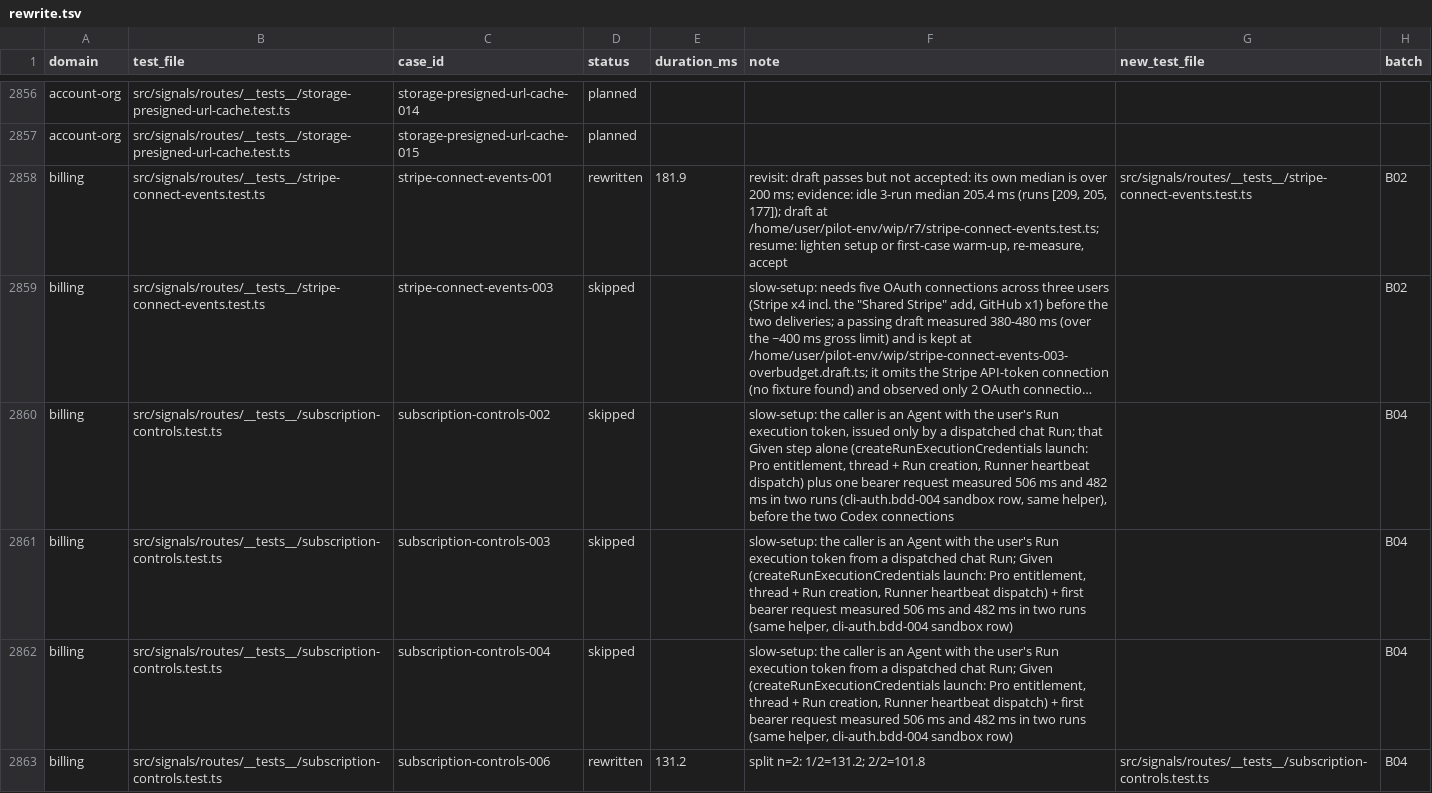
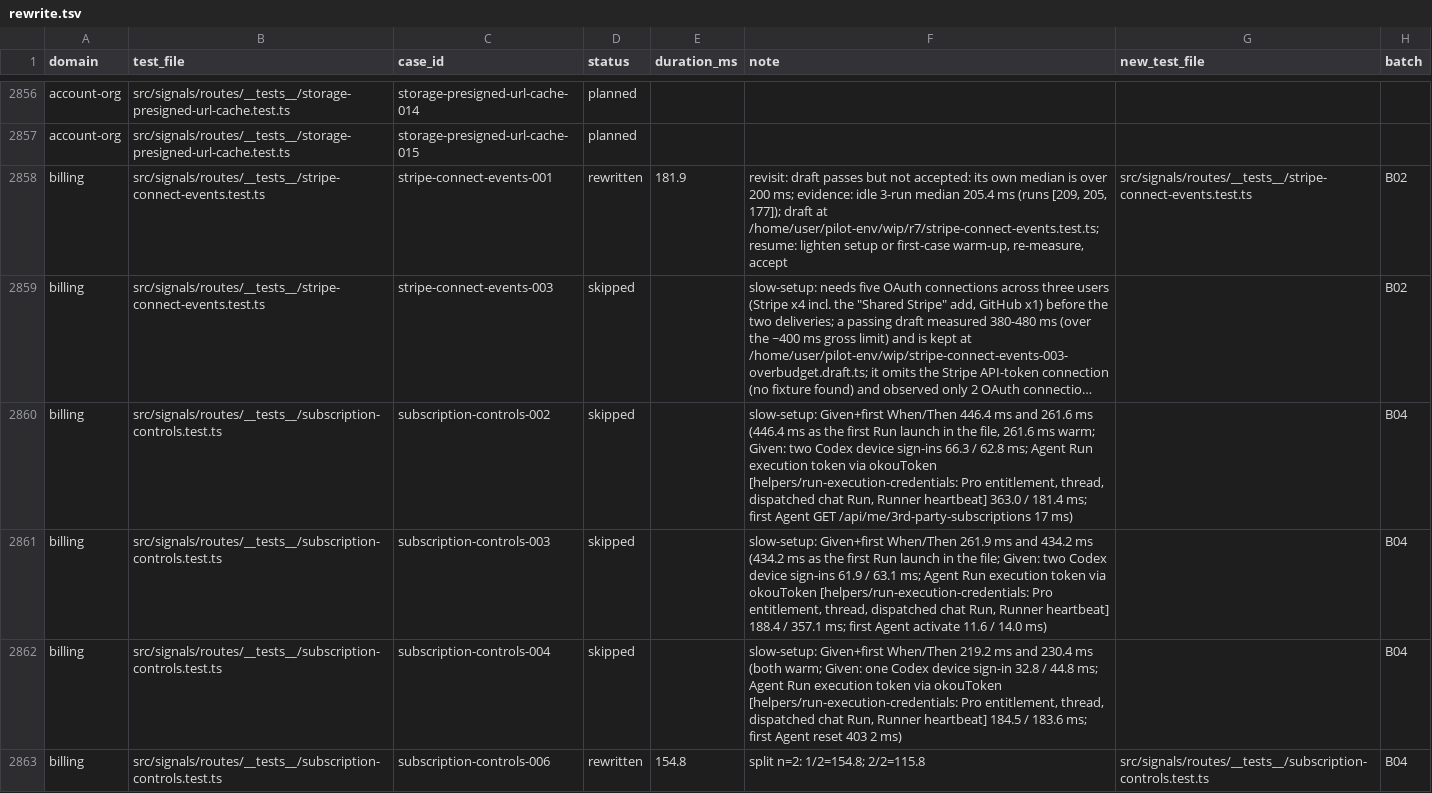
Before and after one commit to okou-ai/okou, a TSV file: turbo/apps/api/test-rebuild/rewrite.tsv, drawn as a sheet; only a part is shown, gaps mark what is left out; long unchanged cells end in …; the diff covers the shown part only; the diff names each change by its address in the sheet, - before the commit and + after, or states it on an @@ line.

```diff
--- a/turbo/apps/api/test-rebuild/rewrite.tsv
+++ b/turbo/apps/api/test-rebuild/rewrite.tsv
-F2860 (note): slow-setup: the caller is an Agent with the user's Run execution token, issued only by a dispatched chat Run; that Given step alone (createRunExecutionCredentials launch: Pro entitlement, thread + Run creation, Runner heartbeat dispatch) plus one bearer request measured 506 ms and 482 ms in two runs (cli-auth.bdd-004 sandbox row, same helper), before the two Codex connections
+F2860 (note): slow-setup: Given+first When/Then 446.4 ms and 261.6 ms (446.4 ms as the first Run launch in the file, 261.6 ms warm; Given: two Codex device sign-ins 66.3 / 62.8 ms; Agent Run execution token via okouToken [helpers/run-execution-credentials: Pro entitlement, thread, dispatched chat Run, Runner heartbeat] 363.0 / 181.4 ms; first Agent GET /api/me/3rd-party-subscriptions 17 ms)
-F2861 (note): slow-setup: the caller is an Agent with the user's Run execution token from a dispatched chat Run; Given (createRunExecutionCredentials launch: Pro entitlement, thread + Run creation, Runner heartbeat dispatch) + first bearer request measured 506 ms and 482 ms in two runs (same helper, cli-auth.bdd-004 sandbox row)
+F2861 (note): slow-setup: Given+first When/Then 261.9 ms and 434.2 ms (434.2 ms as the first Run launch in the file; Given: two Codex device sign-ins 61.9 / 63.1 ms; Agent Run execution token via okouToken [helpers/run-execution-credentials: Pro entitlement, thread, dispatched chat Run, Runner heartbeat] 188.4 / 357.1 ms; first Agent activate 11.6 / 14.0 ms)
-F2862 (note): slow-setup: the caller is an Agent with the user's Run execution token from a dispatched chat Run; Given (createRunExecutionCredentials launch: Pro entitlement, thread + Run creation, Runner heartbeat dispatch) + first bearer request measured 506 ms and 482 ms in two runs (same helper, cli-auth.bdd-004 sandbox row)
+F2862 (note): slow-setup: Given+first When/Then 219.2 ms and 230.4 ms (both warm; Given: one Codex device sign-in 32.8 / 44.8 ms; Agent Run execution token via okouToken [helpers/run-execution-credentials: Pro entitlement, thread, dispatched chat Run, Runner heartbeat] 184.5 / 183.6 ms; first Agent reset 403 2 ms)
-E2863 (duration_ms): 131.2
+E2863 (duration_ms): 154.8
-F2863 (note): split n=2: 1/2=131.2; 2/2=101.8
+F2863 (note): split n=2: 1/2=154.8; 2/2=115.8
```
Also changed, not shown: 5 edited cells elsewhere in this file, 2 other files.
